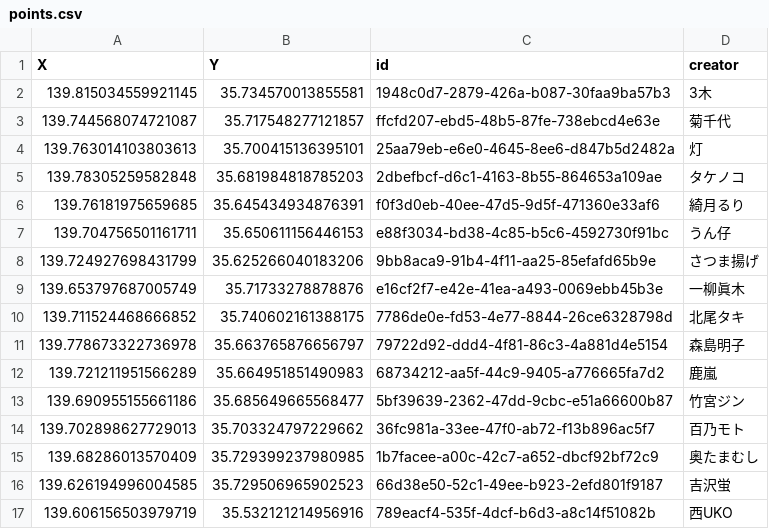
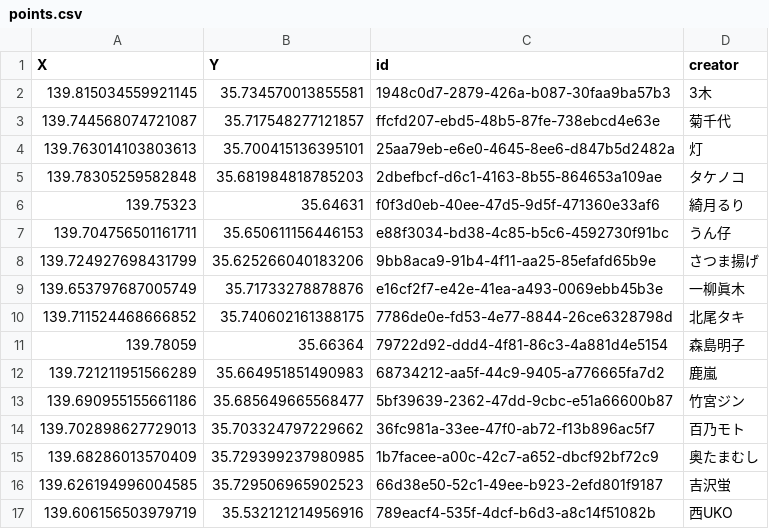
Before and after one commit to yuritopia-net/gallery-data, a CSV file: map/lilyety/points.csv, drawn as a sheet.

```diff
--- a/map/lilyety/points.csv
+++ b/map/lilyety/points.csv
@@ -5,3 +5,3 @@ X,Y,id,creator
 139.78305259582848,35.681984818785203,2dbefbcf-d6c1-4163-8b55-864653a109ae,タケノコ
-139.76181975659685,35.645434934876391,f0f3d0eb-40ee-47d5-9d5f-471360e33af6,綺月るり
+139.75323,35.64631,f0f3d0eb-40ee-47d5-9d5f-471360e33af6,綺月るり
 139.704756501161711,35.650611156446153,e88f3034-bd38-4c85-b5c6-4592730f91bc,うん仔
@@ -10,3 +10,3 @@ X,Y,id,creator
 139.711524468666852,35.740602161388175,7786de0e-fd53-4e77-8844-26ce6328798d,北尾タキ
-139.778673322736978,35.663765876656797,79722d92-ddd4-4f81-86c3-4a881d4e5154,森島明子
+139.78059,35.66364,79722d92-ddd4-4f81-86c3-4a881d4e5154,森島明子
 139.721211951566289,35.664951851490983,68734212-aa5f-44c9-9405-a776665fa7d2,鹿嵐
```
Also changed, not shown: 1 other file.
